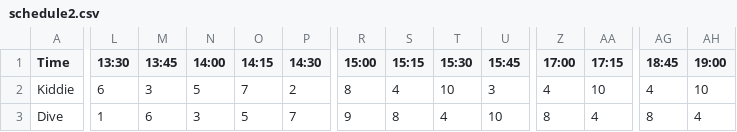
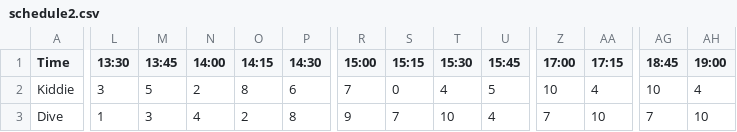
Before and after one commit to ben451P/schedulingStuff, a CSV file: schedule2.csv, drawn as a sheet; only a part is shown, gaps mark what is left out; the diff covers the shown part only; the diff names each change by its address in the sheet, - before the commit and + after, or states it on an @@ line.

```diff
--- a/schedule2.csv
+++ b/schedule2.csv
-L2 (13:30): 6
+L2 (13:30): 3
-M2 (13:45): 3
+M2 (13:45): 5
-N2 (14:00): 5
+N2 (14:00): 2
-O2 (14:15): 7
+O2 (14:15): 8
-P2 (14:30): 2
+P2 (14:30): 6
-R2 (15:00): 8
+R2 (15:00): 7
-S2 (15:15): 4
+S2 (15:15): 0
-T2 (15:30): 10
+T2 (15:30): 4
-U2 (15:45): 3
+U2 (15:45): 5
-Z2 (17:00): 4
+Z2 (17:00): 10
-AA2 (17:15): 10
+AA2 (17:15): 4
-AG2 (18:45): 4
+AG2 (18:45): 10
-AH2 (19:00): 10
+AH2 (19:00): 4
-M3 (13:45): 6
+M3 (13:45): 3
-N3 (14:00): 3
+N3 (14:00): 4
-O3 (14:15): 5
+O3 (14:15): 2
-P3 (14:30): 7
+P3 (14:30): 8
-S3 (15:15): 8
+S3 (15:15): 7
-T3 (15:30): 4
+T3 (15:30): 10
-U3 (15:45): 10
+U3 (15:45): 4
-Z3 (17:00): 8
+Z3 (17:00): 7
-AA3 (17:15): 4
+AA3 (17:15): 10
-AG3 (18:45): 8
+AG3 (18:45): 7
-AH3 (19:00): 4
+AH3 (19:00): 10
```
Also changed, not shown: 110 edited cells elsewhere in this file, 2 other files.
